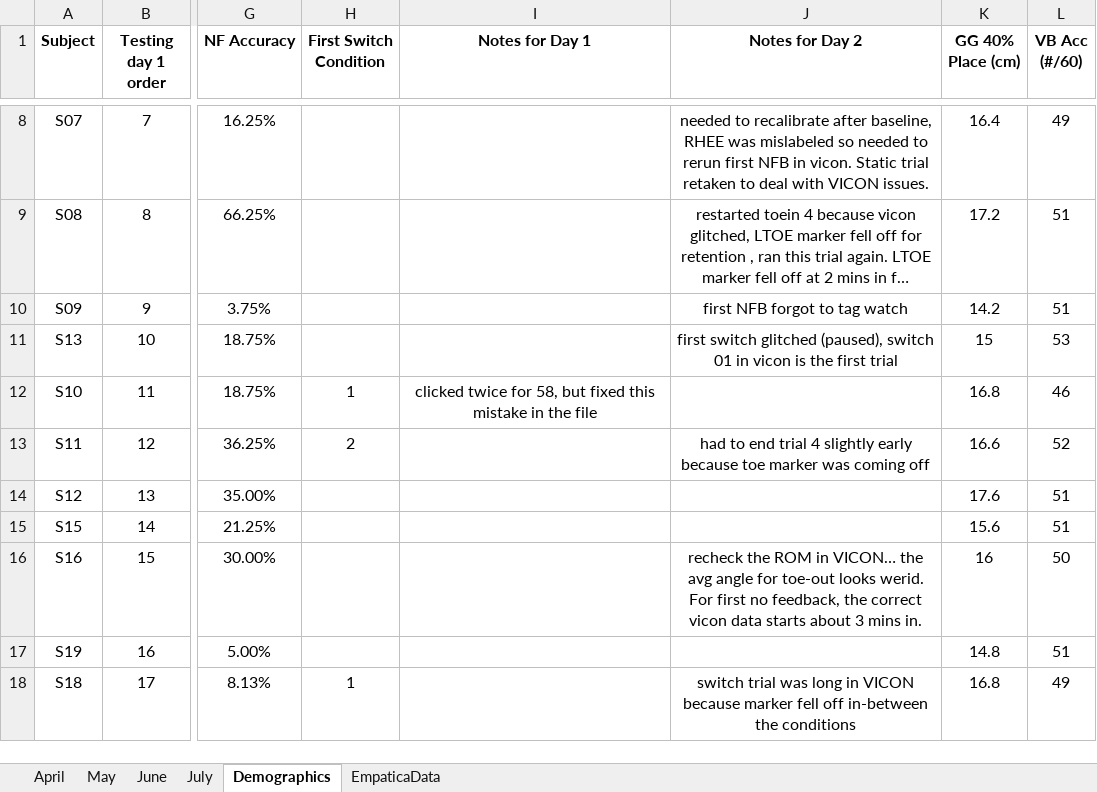
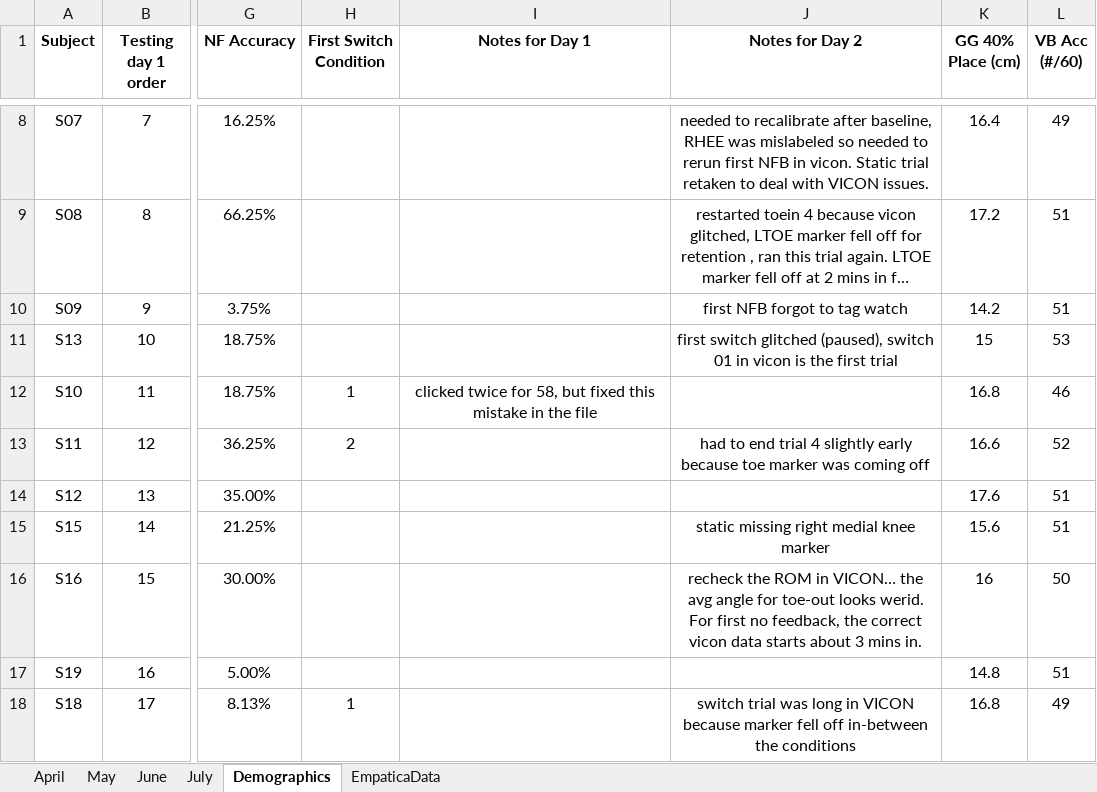
Before and after one commit to nrokh/RTmocapFB, an Excel workbook: scheduler_notes_29Jul2024.xlsx, sheet Demographics, drawn as a sheet; only a part is shown, gaps mark what is left out; long unchanged cells end in …; values as stored, in another font and other column widths than the file's, no borders; the diff names each change by its address in the sheet, - before the commit and + after, or states it on an @@ line.

Commit message:
added to notes

```diff
--- a/scheduler_notes_29Jul2024.xlsx (sheet Demographics)
+++ b/scheduler_notes_29Jul2024.xlsx (sheet Demographics)
-J15 (Notes for Day 2): (empty)
+J15 (Notes for Day 2): static missing right medial knee marker
```
